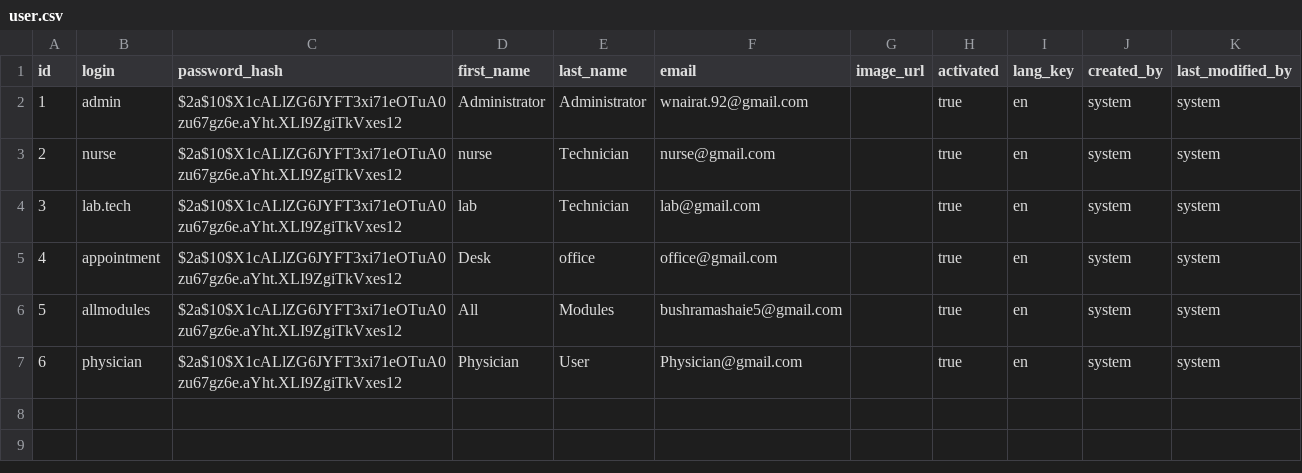
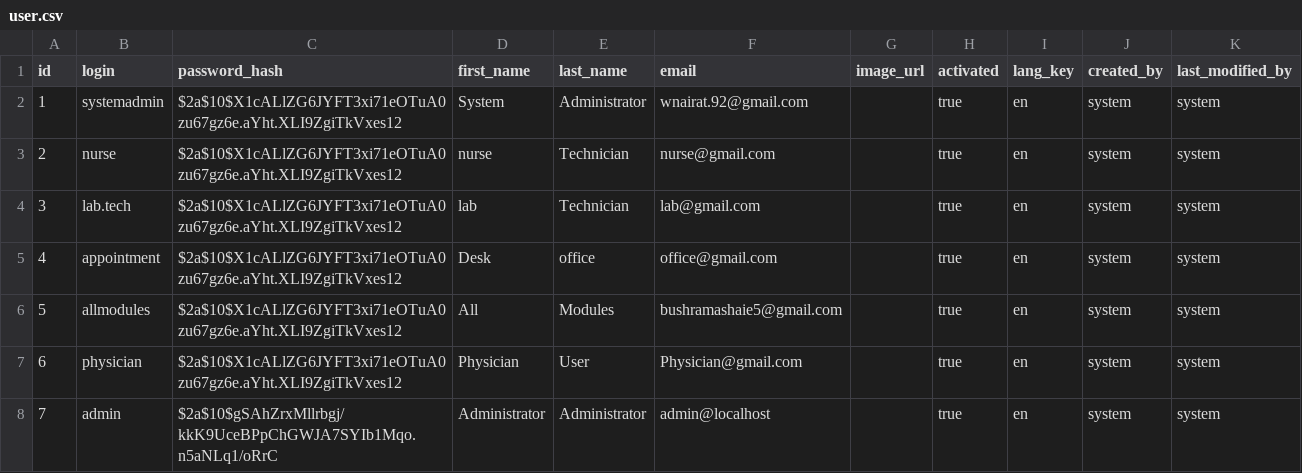
Before and after one commit to dazzle-tech/dazzle-asklepios-gateway, a CSV file: src/main/resources/config/liquibase/data/user.csv, drawn as a sheet.

Commit message:
add admin password:admin   user

```diff
--- a/src/main/resources/config/liquibase/data/user.csv
+++ b/src/main/resources/config/liquibase/data/user.csv
@@ -1,3 +1,3 @@
 id;login;password_hash;first_name;last_name;email;image_url;activated;lang_key;created_by;last_modified_by
-1;admin;$2a$10$X1cALlZG6JYFT3xi71eOTuA0zu67gz6e.aYht.XLI9ZgiTkVxes12;Administrator;Administrator;wnairat.92@gmail.com;;true;en;system;system
+1;systemadmin;$2a$10$X1cALlZG6JYFT3xi71eOTuA0zu67gz6e.aYht.XLI9ZgiTkVxes12;System;Administrator;wnairat.92@gmail.com;;true;en;system;system
 2;nurse;$2a$10$X1cALlZG6JYFT3xi71eOTuA0zu67gz6e.aYht.XLI9ZgiTkVxes12;nurse;Technician;nurse@gmail.com;;true;en;system;system
@@ -7 +7,2 @@ id;login;password_hash;first_name;last_name;email;image_url;activated;lang_key;c
 6;physician;$2a$10$X1cALlZG6JYFT3xi71eOTuA0zu67gz6e.aYht.XLI9ZgiTkVxes12;Physician;User;Physician@gmail.com;;true;en;system;system
+7;admin;$2a$10$gSAhZrxMllrbgj/kkK9UceBPpChGWJA7SYIb1Mqo.n5aNLq1/oRrC;Administrator;Administrator;admin@localhost;;true;en;system;system
```
Also changed, not shown: 1 other file.
